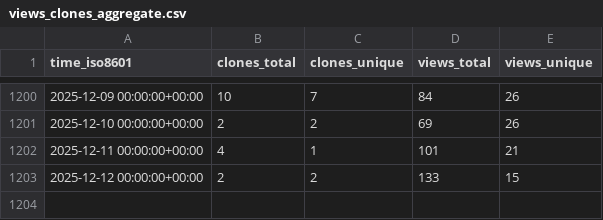
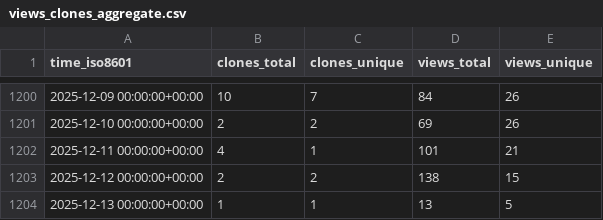
Before and after one commit to schorschinho/osprey-repo-stats, a CSV file: schorschinho/osprey/ghrs-data/views_clones_aggregate.csv, drawn as a sheet; only a part is shown, gaps mark what is left out.

```diff
--- a/schorschinho/osprey/ghrs-data/views_clones_aggregate.csv
+++ b/schorschinho/osprey/ghrs-data/views_clones_aggregate.csv
@@ -1202,2 +1202,3 @@ time_iso8601,clones_total,clones_unique,views_total,views_unique
 2025-12-11 00:00:00+00:00,4,1,101,21
-2025-12-12 00:00:00+00:00,2,2,133,15
+2025-12-12 00:00:00+00:00,2,2,138,15
+2025-12-13 00:00:00+00:00,1,1,13,5
```
Also changed, not shown: 1 other file.
